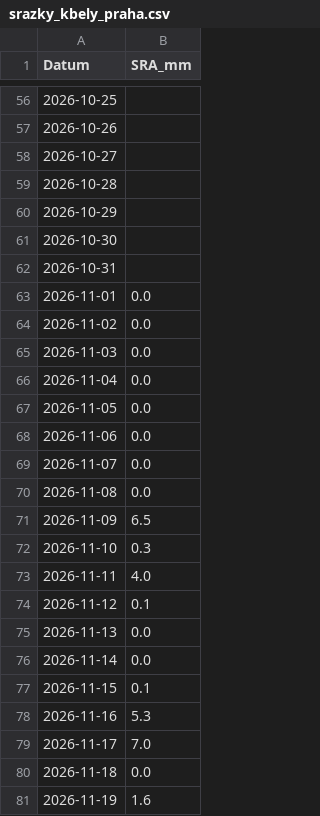
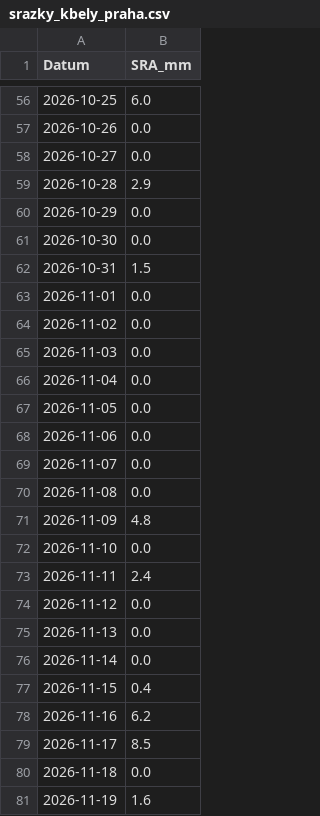
Before and after one commit to vknodl/chmu-srazky-agent, a CSV file: srazky_kbely_praha.csv, drawn as a sheet; only a part is shown, gaps mark what is left out; the diff covers the shown part only.

```diff
--- a/srazky_kbely_praha.csv
+++ b/srazky_kbely_praha.csv
@@ -56,8 +56,8 @@
-2026-10-25	
-2026-10-26	
-2026-10-27	
-2026-10-28	
-2026-10-29	
-2026-10-30	
-2026-10-31	
+2026-10-25	6.0
+2026-10-26	0.0
+2026-10-27	0.0
+2026-10-28	2.9
+2026-10-29	0.0
+2026-10-30	0.0
+2026-10-31	1.5
 2026-11-01	0.0
@@ -70,11 +70,11 @@
 2026-11-08	0.0
-2026-11-09	6.5
-2026-11-10	0.3
-2026-11-11	4.0
-2026-11-12	0.1
+2026-11-09	4.8
+2026-11-10	0.0
+2026-11-11	2.4
+2026-11-12	0.0
 2026-11-13	0.0
 2026-11-14	0.0
-2026-11-15	0.1
-2026-11-16	5.3
-2026-11-17	7.0
+2026-11-15	0.4
+2026-11-16	6.2
+2026-11-17	8.5
 2026-11-18	0.0
```
Also changed, not shown: 54 edited cells elsewhere in this file.
